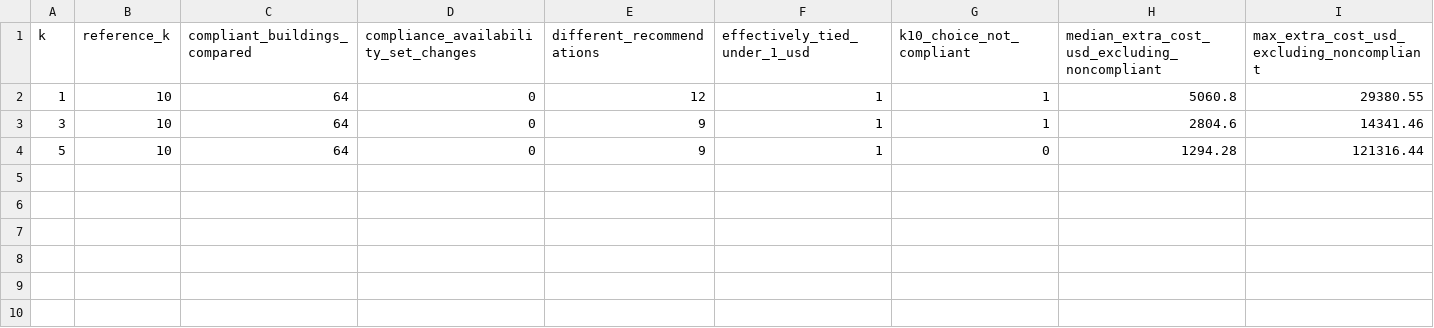
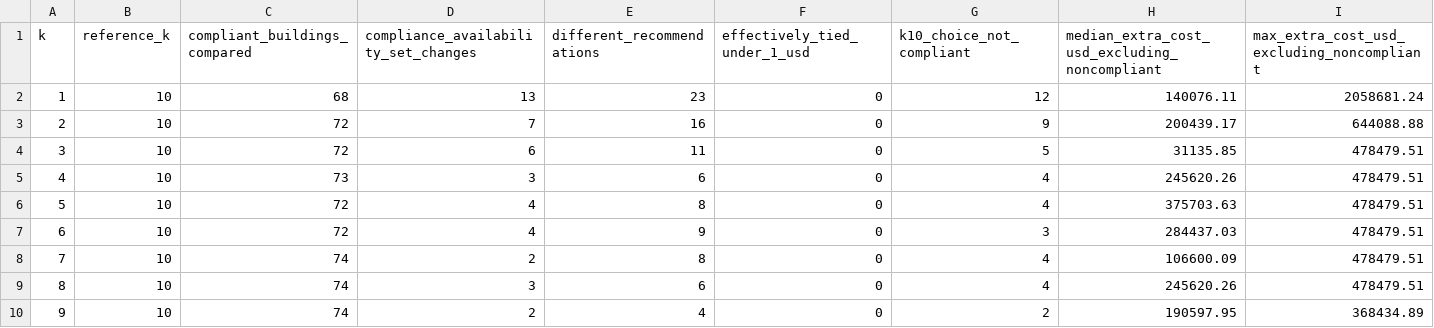
Before and after one commit to wegry/DS5500, a CSV file: dbt/analysis_outputs/financial_k_summary.csv, drawn as a sheet.

```diff
--- a/dbt/analysis_outputs/financial_k_summary.csv
+++ b/dbt/analysis_outputs/financial_k_summary.csv
@@ -1,4 +1,10 @@
 k,reference_k,compliant_buildings_compared,compliance_availability_set_changes,different_recommendations,effectively_tied_under_1_usd,k10_choice_not_compliant,median_extra_cost_usd_excluding_noncompliant,max_extra_cost_usd_excluding_noncompliant
-1,10,64,0,12,1,1,5060.8,29380.55
-3,10,64,0,9,1,1,2804.6,14341.46
-5,10,64,0,9,1,0,1294.28,121316.44
+1,10,68,13,23,0,12,140076.11,2058681.24
+2,10,72,7,16,0,9,200439.17,644088.88
+3,10,72,6,11,0,5,31135.85,478479.51
+4,10,73,3,6,0,4,245620.26,478479.51
+5,10,72,4,8,0,4,375703.63,478479.51
+6,10,72,4,9,0,3,284437.03,478479.51
+7,10,74,2,8,0,4,106600.09,478479.51
+8,10,74,3,6,0,4,245620.26,478479.51
+9,10,74,2,4,0,2,190597.95,368434.89
```
Also changed, not shown: 23 other files.
